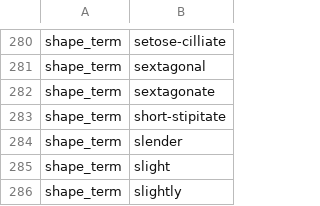
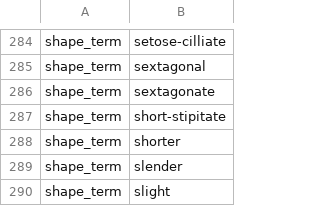
Before and after one commit to rafelafrance/AnopluraTraiter, a CSV file: anoplura/rules/terms/shape_terms.csv, drawn as a sheet; only a part is shown, gaps mark what is left out; the shorter side is filled out with more unchanged rows; the diff covers the shown part only; the diff names each change by its address in the sheet, - before the commit and + after, or states it on an @@ line.

```diff
--- a/anoplura/rules/terms/shape_terms.csv
+++ b/anoplura/rules/terms/shape_terms.csv
+row 288: shape_term | shorter
```
Also changed, not shown: 5 added rows and 1 edited cell elsewhere in this file, 4 other files.
